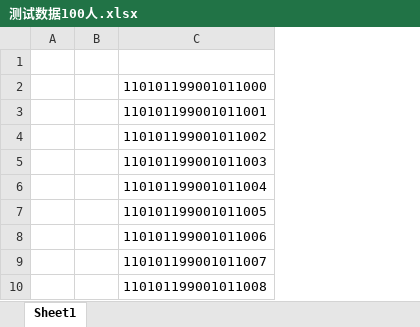
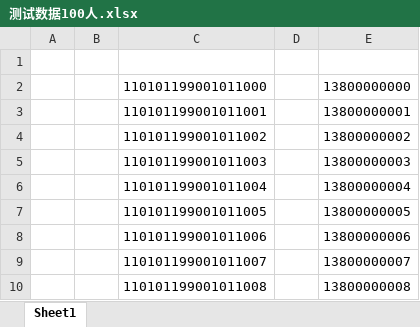
Before and after one commit to DaisyYijin/baozhangka-tool, an Excel workbook: examples/测试数据100人.xlsx, sheet Sheet1, drawn as a sheet; only a part is shown; values as stored, in another font and other column widths than the file's, no borders; the diff names each change by its address in the sheet, - before the commit and + after, or states it on an @@ line.

Commit message:
测试数据补全字段:100 人 xlsx 由 3 列扩为 5 列——姓名/性别/证件号/人员类别(在职/退休/居民/学生 四类各 25)/联系电话(138 段唯一);生成脚本同步 5 列版(带 BOM);解析器验证 rows=101 cols=5,男女各 50,四类别各 25,首末行内容正确

```diff
--- a/examples/测试数据100人.xlsx (sheet Sheet1)
+++ b/examples/测试数据100人.xlsx (sheet Sheet1)
+column D, empty
+column E, rows 2-10: 13800000000 | 13800000001 | 13800000002 | 13800000003 | 13800000004 | 13800000005 | 13800000006 | 13800000007 | 13800000008
```
Also changed, not shown: 1 other file.
